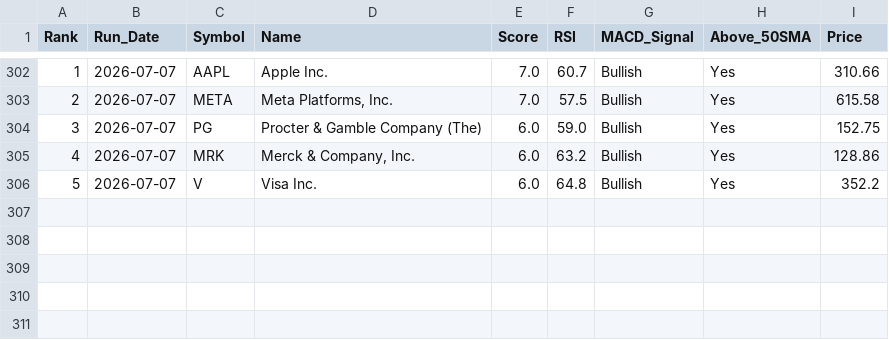
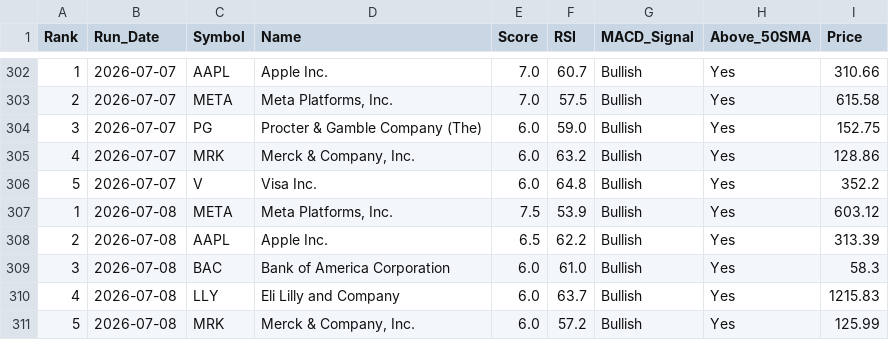
Before and after one commit to chandupal11/Rev-Ops-Forecasting-Agent, a CSV file: screener_history.csv, drawn as a sheet; only a part is shown, gaps mark what is left out.

```diff
--- a/screener_history.csv
+++ b/screener_history.csv
@@ -306 +306,6 @@ Rank,Run_Date,Symbol,Name,Score,RSI,MACD_Signal,Above_50SMA,Price
 5,2026-07-07,V,Visa Inc.,6.0,64.8,Bullish,Yes,352.2
+1,2026-07-08,META,"Meta Platforms, Inc.",7.5,53.9,Bullish,Yes,603.12
+2,2026-07-08,AAPL,Apple Inc.,6.5,62.2,Bullish,Yes,313.39
+3,2026-07-08,BAC,Bank of America Corporation,6.0,61.0,Bullish,Yes,58.3
+4,2026-07-08,LLY,Eli Lilly and Company,6.0,63.7,Bullish,Yes,1215.83
+5,2026-07-08,MRK,"Merck & Company, Inc.",6.0,57.2,Bullish,Yes,125.99
```
Also changed, not shown: screener_results.csv.
